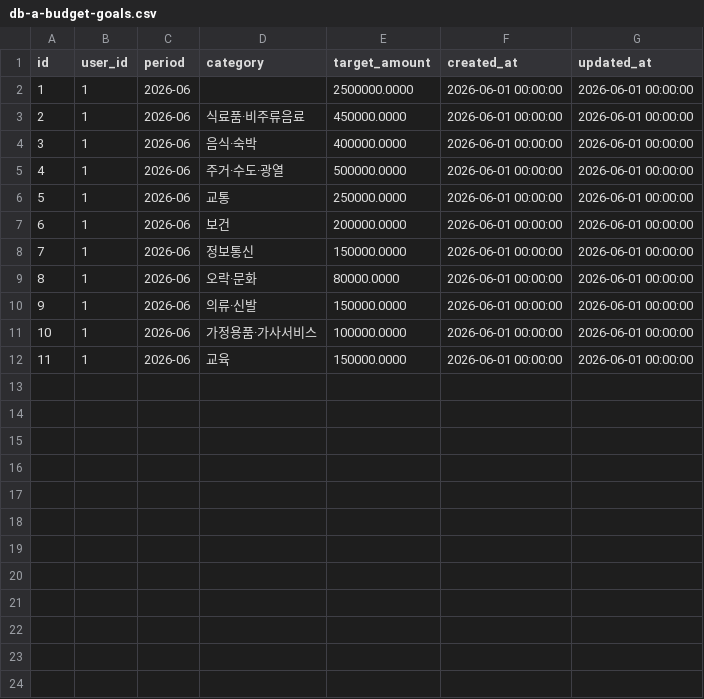
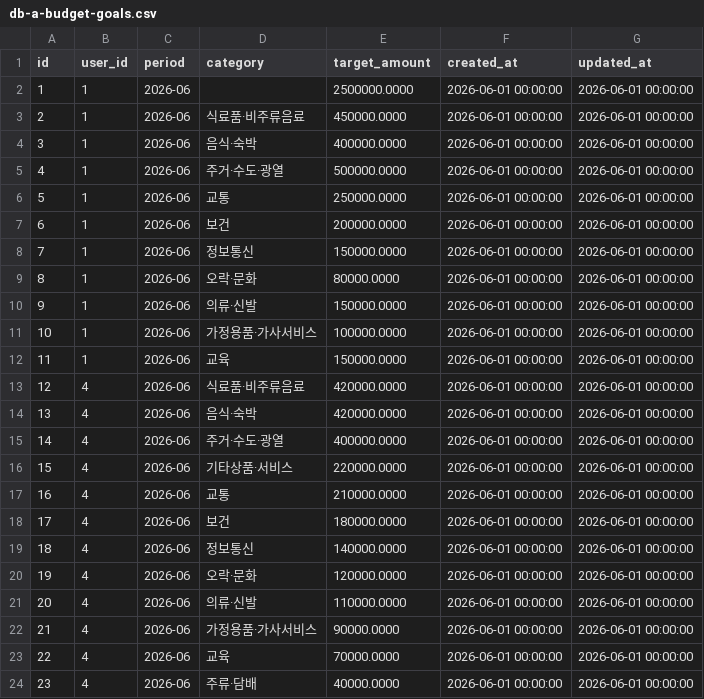
Before and after one commit to PocketStock-PDA/backend, a CSV file: scripts/persona/db-a-budget-goals.csv, drawn as a sheet.

```diff
--- a/scripts/persona/db-a-budget-goals.csv
+++ b/scripts/persona/db-a-budget-goals.csv
@@ -12 +12,13 @@
 11,1,2026-06,교육,150000.0000,2026-06-01 00:00:00,2026-06-01 00:00:00
+12,4,2026-06,식료품·비주류음료,420000.0000,2026-06-01 00:00:00,2026-06-01 00:00:00
+13,4,2026-06,음식·숙박,420000.0000,2026-06-01 00:00:00,2026-06-01 00:00:00
+14,4,2026-06,주거·수도·광열,400000.0000,2026-06-01 00:00:00,2026-06-01 00:00:00
+15,4,2026-06,기타상품·서비스,220000.0000,2026-06-01 00:00:00,2026-06-01 00:00:00
+16,4,2026-06,교통,210000.0000,2026-06-01 00:00:00,2026-06-01 00:00:00
+17,4,2026-06,보건,180000.0000,2026-06-01 00:00:00,2026-06-01 00:00:00
+18,4,2026-06,정보통신,140000.0000,2026-06-01 00:00:00,2026-06-01 00:00:00
+19,4,2026-06,오락·문화,120000.0000,2026-06-01 00:00:00,2026-06-01 00:00:00
+20,4,2026-06,의류·신발,110000.0000,2026-06-01 00:00:00,2026-06-01 00:00:00
+21,4,2026-06,가정용품·가사서비스,90000.0000,2026-06-01 00:00:00,2026-06-01 00:00:00
+22,4,2026-06,교육,70000.0000,2026-06-01 00:00:00,2026-06-01 00:00:00
+23,4,2026-06,주류·담배,40000.0000,2026-06-01 00:00:00,2026-06-01 00:00:00
```
Also changed, not shown: scripts/persona/db-a-external-holdings.csv, scripts/persona/db-a-linked-bank-accounts.csv, 11 other files.
